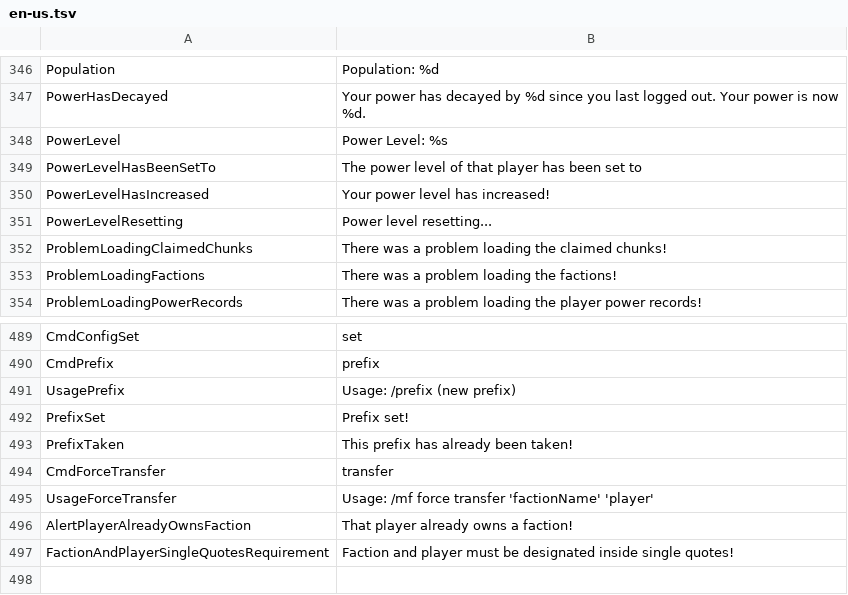
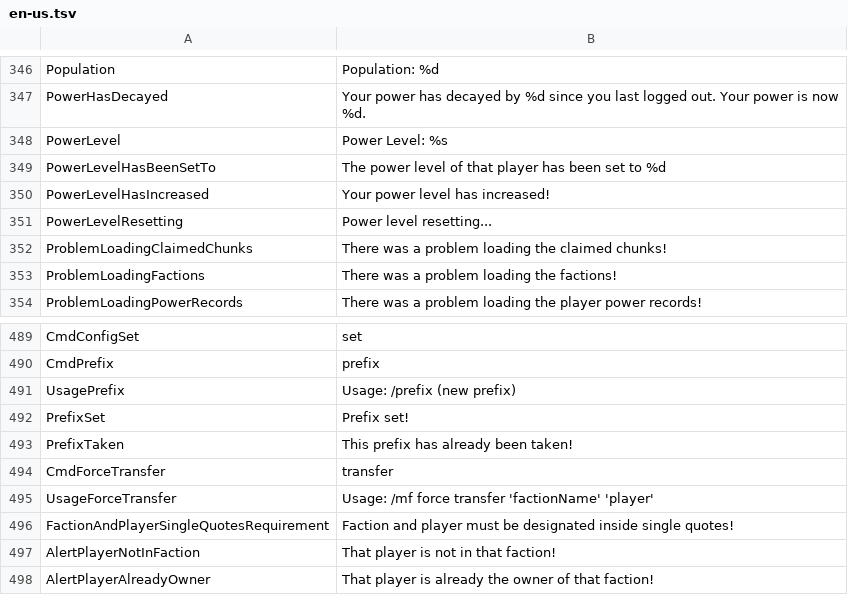
Before and after one commit to Dans-Plugins/Medieval-Factions, a TSV file: src/main/resources/en-us.tsv, drawn as a sheet; only a part is shown, gaps mark what is left out.

```diff
--- a/src/main/resources/en-us.tsv
+++ b/src/main/resources/en-us.tsv
@@ -348,3 +348,3 @@ PowerHasDecayed	Your power has decayed by %d since you last logged out. Your pow
 PowerLevel	Power Level: %s
-PowerLevelHasBeenSetTo	The power level of that player has been set to
+PowerLevelHasBeenSetTo	The power level of that player has been set to %d
 PowerLevelHasIncreased	Your power level has increased!
@@ -495,3 +495,4 @@ CmdForceTransfer	transfer
 UsageForceTransfer	Usage: /mf force transfer 'factionName' 'player'
-AlertPlayerAlreadyOwnsFaction	That player already owns a faction!
 FactionAndPlayerSingleQuotesRequirement	Faction and player must be designated inside single quotes!
+AlertPlayerNotInFaction	That player is not in that faction!
+AlertPlayerAlreadyOwner	That player is already the owner of that faction!
```
Also changed, not shown: 1 other file.
